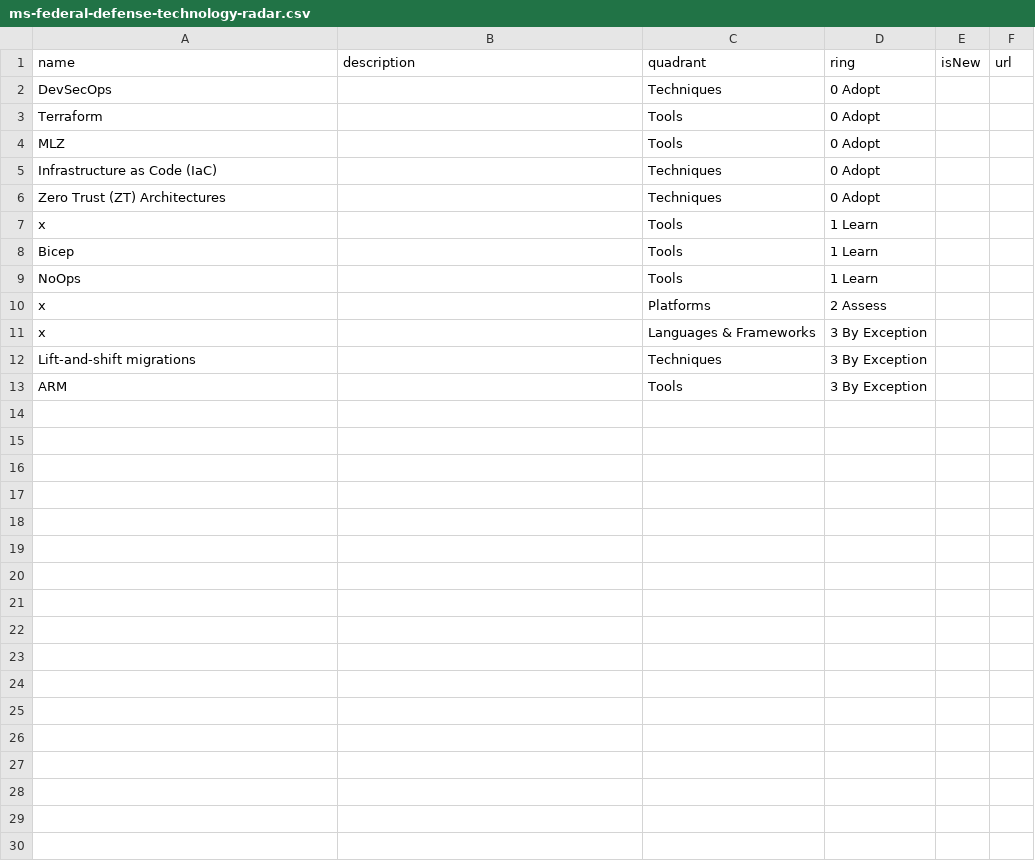
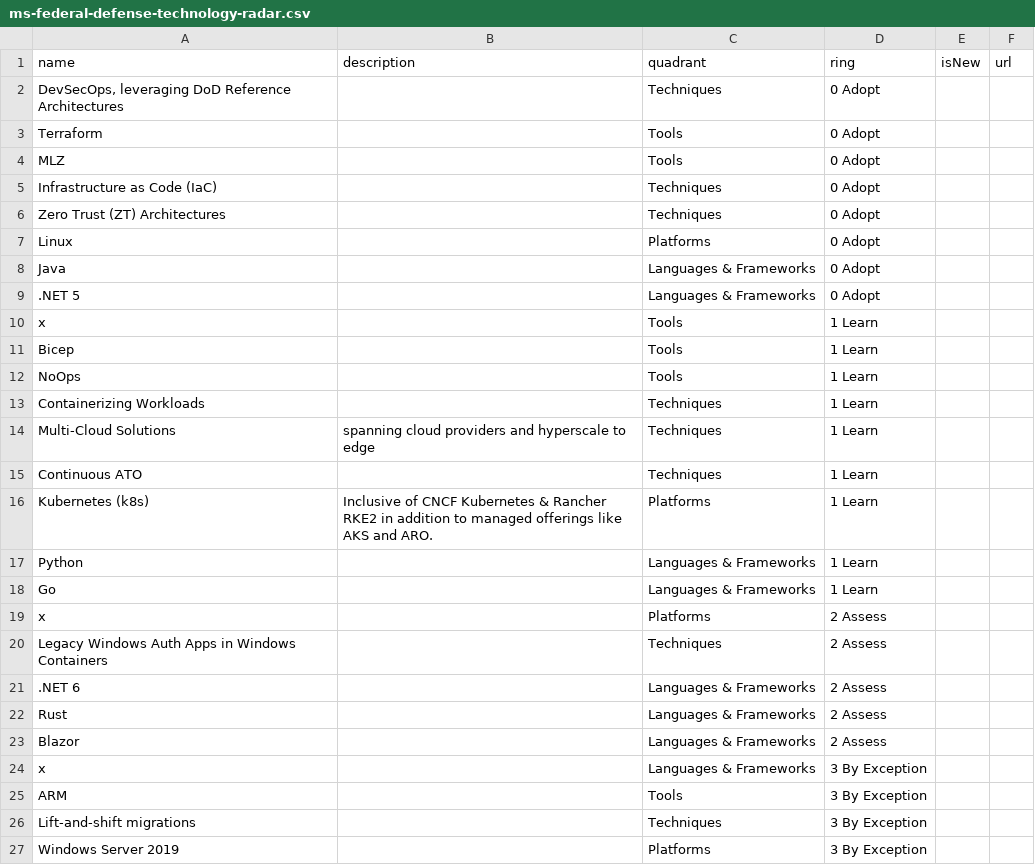
Before and after one commit to timothymeyers/fed-tech-radar, a CSV file: ms-federal-defense-technology-radar.csv, drawn as a sheet.

Commit message:
asd

```diff
--- a/ms-federal-defense-technology-radar.csv
+++ b/ms-federal-defense-technology-radar.csv
@@ -1,3 +1,3 @@
 name,description,quadrant,ring,isNew,url
-DevSecOps,,Techniques,0 Adopt,,
+"DevSecOps, leveraging DoD Reference Architectures",,Techniques,0 Adopt,,
 Terraform,,Tools,0 Adopt,,
@@ -6,2 +6,5 @@ Infrastructure as Code (IaC),,Techniques,0 Adopt,,
 Zero Trust (ZT) Architectures,,Techniques,0 Adopt,,
+Linux,,Platforms,0 Adopt,,
+Java,,Languages & Frameworks,0 Adopt,,
+.NET 5,,Languages & Frameworks,0 Adopt,,
 x,,Tools,1 Learn,,
@@ -9,5 +12,16 @@ Bicep,,Tools,1 Learn,,
 NoOps,,Tools,1 Learn,,
+Containerizing Workloads,,Techniques,1 Learn,,
+Multi-Cloud Solutions,spanning cloud providers and hyperscale to edge,Techniques,1 Learn,,
+Continuous ATO,,Techniques,1 Learn,,
+Kubernetes (k8s),Inclusive of CNCF Kubernetes & Rancher RKE2 in addition to managed offerings like AKS and ARO.,Platforms,1 Learn,,
+Python,,Languages & Frameworks,1 Learn,,
+Go,,Languages & Frameworks,1 Learn,,
 x,,Platforms,2 Assess,,
+Legacy Windows Auth Apps in Windows Containers,,Techniques,2 Assess,,
+.NET 6,,Languages & Frameworks,2 Assess,,
+Rust,,Languages & Frameworks,2 Assess,,
+Blazor,,Languages & Frameworks,2 Assess,,
 x,,Languages & Frameworks,3 By Exception,,
+ARM,,Tools,3 By Exception,,
 Lift-and-shift migrations,,Techniques,3 By Exception,,
-ARM,,Tools,3 By Exception,,
+Windows Server 2019,,Platforms,3 By Exception,,
```
